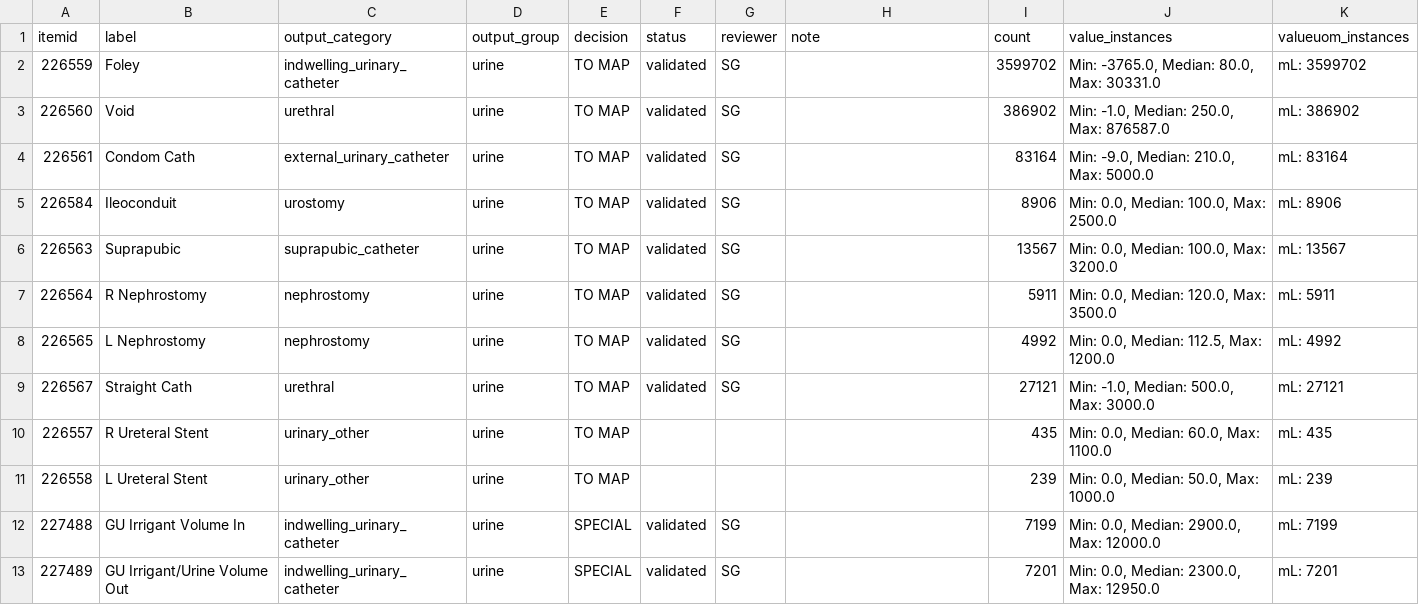
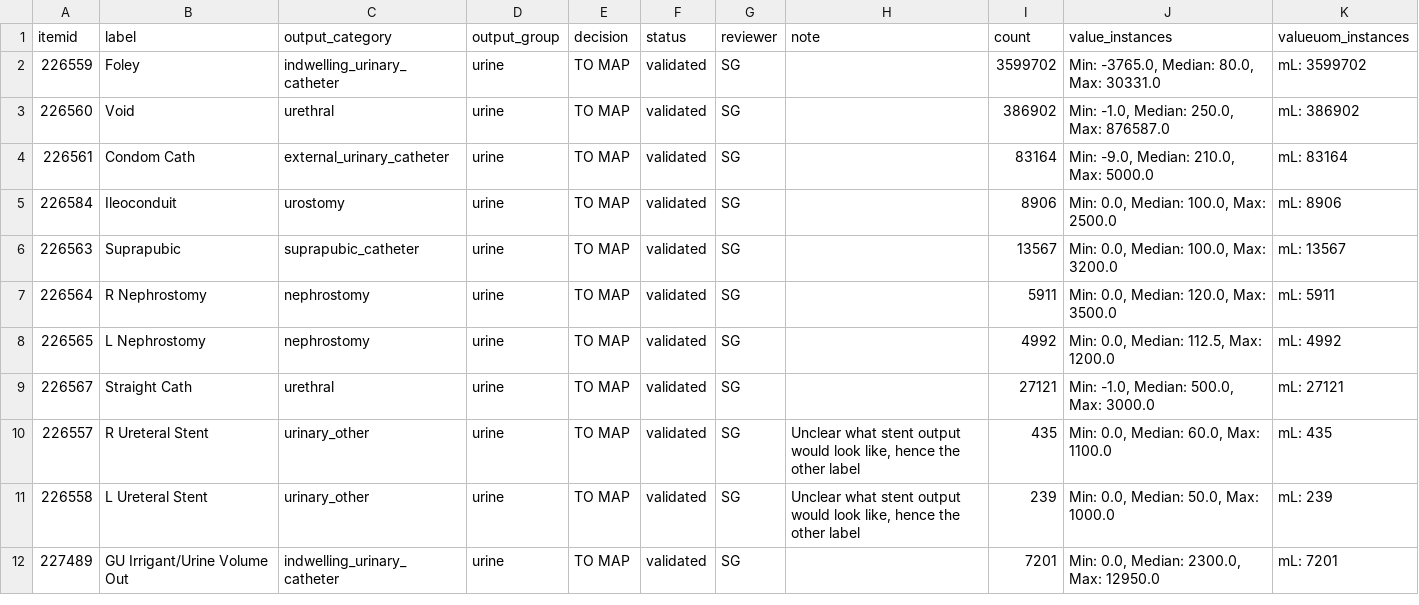
Before and after one commit to Common-Longitudinal-ICU-data-Format/CLIF-MIMIC, a CSV file: data/mappings/mimic-to-clif-mappings - output.csv, drawn as a sheet.

Commit message:
docs(io): add mappings and mcide for io tables

```diff
--- a/data/mappings/mimic-to-clif-mappings - output.csv
+++ b/data/mappings/mimic-to-clif-mappings - output.csv
@@ -9,5 +9,4 @@ itemid,label,output_category,output_group,decision,status,reviewer,note,count,va
 226567,Straight Cath,urethral,urine,TO MAP,validated,SG,,27121,"Min: -1.0, Median: 500.0, Max: 3000.0",mL: 27121
-226557,R Ureteral Stent,urinary_other,urine,TO MAP,,,,435,"Min: 0.0, Median: 60.0, Max: 1100.0",mL: 435
-226558,L Ureteral Stent,urinary_other,urine,TO MAP,,,,239,"Min: 0.0, Median: 50.0, Max: 1000.0",mL: 239
-227488,GU Irrigant Volume In,indwelling_urinary_catheter,urine,SPECIAL,validated,SG,,7199,"Min: 0.0, Median: 2900.0, Max: 12000.0",mL: 7199
-227489,GU Irrigant/Urine Volume Out,indwelling_urinary_catheter,urine,SPECIAL,validated,SG,,7201,"Min: 0.0, Median: 2300.0, Max: 12950.0",mL: 7201
+226557,R Ureteral Stent,urinary_other,urine,TO MAP,validated,SG,"Unclear what stent output would look like, hence the other label",435,"Min: 0.0, Median: 60.0, Max: 1100.0",mL: 435
+226558,L Ureteral Stent,urinary_other,urine,TO MAP,validated,SG,"Unclear what stent output would look like, hence the other label",239,"Min: 0.0, Median: 50.0, Max: 1000.0",mL: 239
+227489,GU Irrigant/Urine Volume Out,indwelling_urinary_catheter,urine,TO MAP,validated,SG,,7201,"Min: 0.0, Median: 2300.0, Max: 12950.0",mL: 7201
```
Also changed, not shown: 3 other files.
